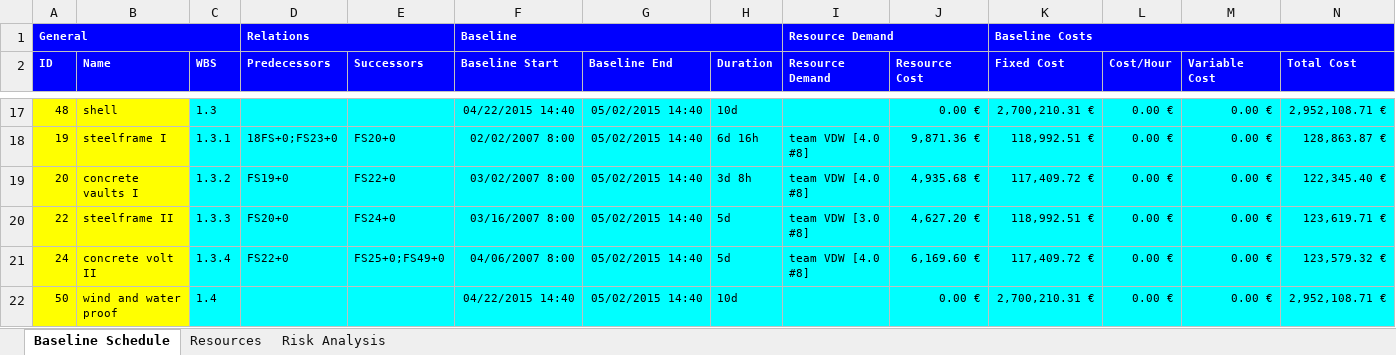
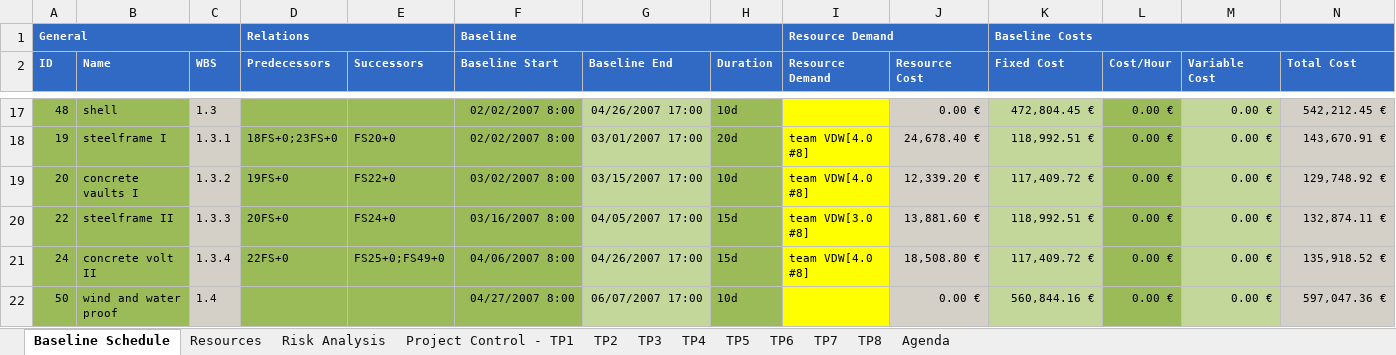
Before and after one commit to ghbonne/PMConverter, an Excel workbook: PMConverter/src/test_alexander.xlsx, sheet Baseline Schedule, drawn as a sheet; only a part is shown, gaps mark what is left out; values as stored, in another font and other column widths than the file's, no borders; the diff covers the shown part only; the diff names each change by its address in the sheet, - before the commit and + after, or states it on an @@ line.

```diff
--- a/PMConverter/src/test_alexander.xlsx (sheet Baseline Schedule)
+++ b/PMConverter/src/test_alexander.xlsx (sheet Baseline Schedule)
+sheet tab: Project Control - TP1
+sheet tab: TP2
+sheet tab: TP3
+sheet tab: TP4
+sheet tab: TP5
+sheet tab: TP6
+sheet tab: TP7
+sheet tab: TP8
+sheet tab: Agenda
-A1:N2 fill: #0000FF
+A1:N2 fill: #316AC5
-A17:B22 fill: #FFFF00
+A17:B22 fill: #9BBB59
-C17:C22 fill: #00FFFF
+C17:C22 fill: #D4D0C8
-D17:F22 fill: #00FFFF
+D17:F22 fill: #9BBB59
-F17 (Baseline Start): 04/22/2015 14:40
+F17 (Baseline Start): 02/02/2007 8:00
-G17:G22 fill: #00FFFF
+G17:G22 fill: #C4D79B
-G17 (Baseline End): 05/02/2015 14:40
+G17 (Baseline End): 04/26/2007 17:00
-H17:H22 fill: #00FFFF
+H17:H22 fill: #9BBB59
-I17:I22 fill: #00FFFF
+I17:I22 fill: #FFFF00
-J17:J22 fill: #00FFFF
+J17:J22 fill: #D4D0C8
-K17:K22 fill: #00FFFF
+K17:K22 fill: #C4D79B
-K17 (Fixed Cost): 2,700,210.31 €
+K17 (Fixed Cost): 472,804.45 €
-L17:L22 fill: #00FFFF
+L17:L22 fill: #9BBB59
-M17:M22 fill: #00FFFF
+M17:M22 fill: #C4D79B
-N17:N22 fill: #00FFFF
+N17:N22 fill: #D4D0C8
-N17 (Total Cost): 2,952,108.71 €
+N17 (Total Cost): 542,212.45 €
-D18 (Predecessors): 18FS+0;FS23+0
+D18 (Predecessors): 18FS+0;23FS+0
-G18 (Baseline End): 05/02/2015 14:40
+G18 (Baseline End): 03/01/2007 17:00
-H18 (Duration): 6d 16h
+H18 (Duration): 20d
-I18:I19 (Resource Demand): team VDW [4.0 #8]
+I18:I19 (Resource Demand): team VDW[4.0 #8]
-J18 (Resource Cost): 9,871.36 €
+J18 (Resource Cost): 24,678.40 €
-N18 (Total Cost): 128,863.87 €
+N18 (Total Cost): 143,670.91 €
-D19 (Predecessors): FS19+0
+D19 (Predecessors): 19FS+0
-G19 (Baseline End): 05/02/2015 14:40
+G19 (Baseline End): 03/15/2007 17:00
-H19 (Duration): 3d 8h
+H19 (Duration): 10d
-J19 (Resource Cost): 4,935.68 €
+J19 (Resource Cost): 12,339.20 €
-N19 (Total Cost): 122,345.40 €
+N19 (Total Cost): 129,748.92 €
-D20 (Predecessors): FS20+0
+D20 (Predecessors): 20FS+0
-G20 (Baseline End): 05/02/2015 14:40
+G20 (Baseline End): 04/05/2007 17:00
-H20:H21 (Duration): 5d
+H20:H21 (Duration): 15d
-I20 (Resource Demand): team VDW [3.0 #8]
+I20 (Resource Demand): team VDW[3.0 #8]
-J20 (Resource Cost): 4,627.20 €
+J20 (Resource Cost): 13,881.60 €
-N20 (Total Cost): 123,619.71 €
+N20 (Total Cost): 132,874.11 €
-D21 (Predecessors): FS22+0
+D21 (Predecessors): 22FS+0
-G21 (Baseline End): 05/02/2015 14:40
+G21 (Baseline End): 04/26/2007 17:00
-I21 (Resource Demand): team VDW [4.0 #8]
+I21 (Resource Demand): team VDW[4.0 #8]
-J21 (Resource Cost): 6,169.60 €
+J21 (Resource Cost): 18,508.80 €
-N21 (Total Cost): 123,579.32 €
+N21 (Total Cost): 135,918.52 €
-F22 (Baseline Start): 04/22/2015 14:40
+F22 (Baseline Start): 04/27/2007 8:00
-G22 (Baseline End): 05/02/2015 14:40
+G22 (Baseline End): 06/07/2007 17:00
-K22 (Fixed Cost): 2,700,210.31 €
+K22 (Fixed Cost): 560,844.16 €
-N22 (Total Cost): 2,952,108.71 €
+N22 (Total Cost): 597,047.36 €
```
Also changed, not shown: 230 edited cells and cell formats elsewhere in this sheet, sheet Risk Analysis, sheet Resources, 3 other files.
